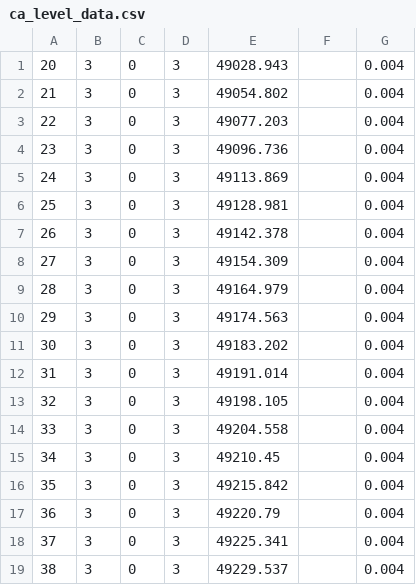
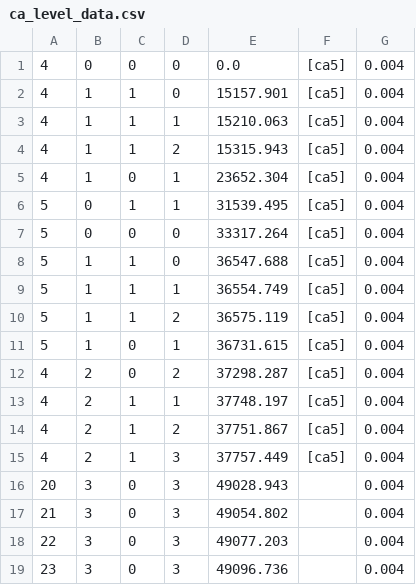
Before and after one commit to nikolasibalic/ARC-Alkali-Rydberg-Calculator, a CSV file: arc/data/ca_level_data.csv, drawn as a sheet; only a part is shown; the shorter side is filled out with more unchanged rows; the diff names each change by its address in the sheet, - before the commit and + after, or states it on an @@ line.

```diff
--- a/arc/data/ca_level_data.csv
+++ b/arc/data/ca_level_data.csv
+row 1: 4 | 0 | 0 | 0 | 0.0 | [ca5] | 0.004
+row 2: 4 | 1 | 1 | 0 | 15157.901 | [ca5] | 0.004
+row 3: 4 | 1 | 1 | 1 | 15210.063 | [ca5] | 0.004
+row 4: 4 | 1 | 1 | 2 | 15315.943 | [ca5] | 0.004
+row 5: 4 | 1 | 0 | 1 | 23652.304 | [ca5] | 0.004
+row 6: 5 | 0 | 1 | 1 | 31539.495 | [ca5] | 0.004
+row 7: 5 | 0 | 0 | 0 | 33317.264 | [ca5] | 0.004
+row 8: 5 | 1 | 1 | 0 | 36547.688 | [ca5] | 0.004
+row 9: 5 | 1 | 1 | 1 | 36554.749 | [ca5] | 0.004
+row 10: 5 | 1 | 1 | 2 | 36575.119 | [ca5] | 0.004
+row 11: 5 | 1 | 0 | 1 | 36731.615 | [ca5] | 0.004
+row 12: 4 | 2 | 0 | 2 | 37298.287 | [ca5] | 0.004
+row 13: 4 | 2 | 1 | 1 | 37748.197 | [ca5] | 0.004
+row 14: 4 | 2 | 1 | 2 | 37751.867 | [ca5] | 0.004
+row 15: 4 | 2 | 1 | 3 | 37757.449 | [ca5] | 0.004
```
Also changed, not shown: 1 other file.
